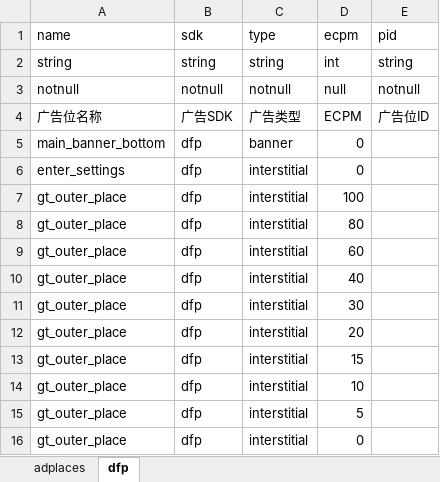
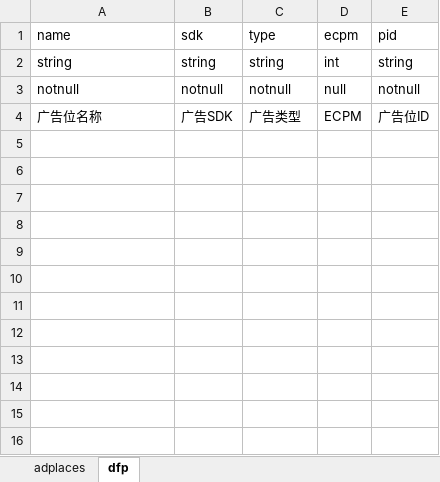
Before and after one commit to taugin/tools, an Excel workbook: extra/adsdk/template.xlsx, sheet dfp, drawn as a sheet; values as stored, in another font and other column widths than the file's, no borders; the diff names each change by its address in the sheet, - before the commit and + after, or states it on an @@ line.

Commit message:
1. 更新template.xlsx

```diff
--- a/extra/adsdk/template.xlsx (sheet dfp)
+++ b/extra/adsdk/template.xlsx (sheet dfp)
-row 5: main_banner_bottom | dfp | banner | 0
-row 6: enter_settings | dfp | interstitial | 0
-row 7: gt_outer_place | dfp | interstitial | 100
-row 8: gt_outer_place | dfp | interstitial | 80
-row 9: gt_outer_place | dfp | interstitial | 60
-row 10: gt_outer_place | dfp | interstitial | 40
-row 11: gt_outer_place | dfp | interstitial | 30
-row 12: gt_outer_place | dfp | interstitial | 20
-row 13: gt_outer_place | dfp | interstitial | 15
-row 14: gt_outer_place | dfp | interstitial | 10
-row 15: gt_outer_place | dfp | interstitial | 5
-row 16: gt_outer_place | dfp | interstitial | 0
```
Also changed, not shown: sheet adplaces.
